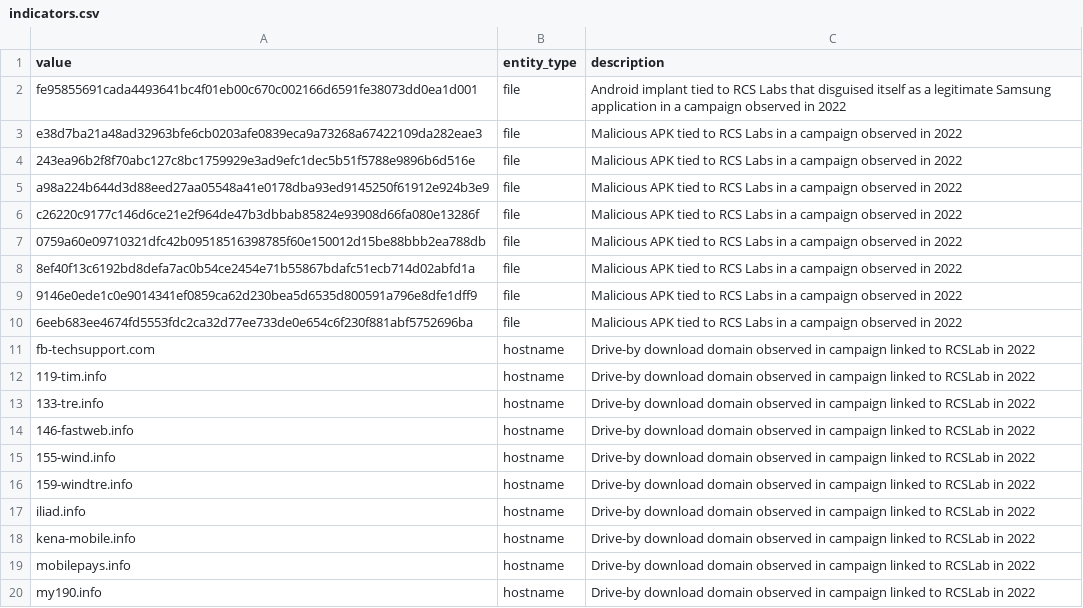
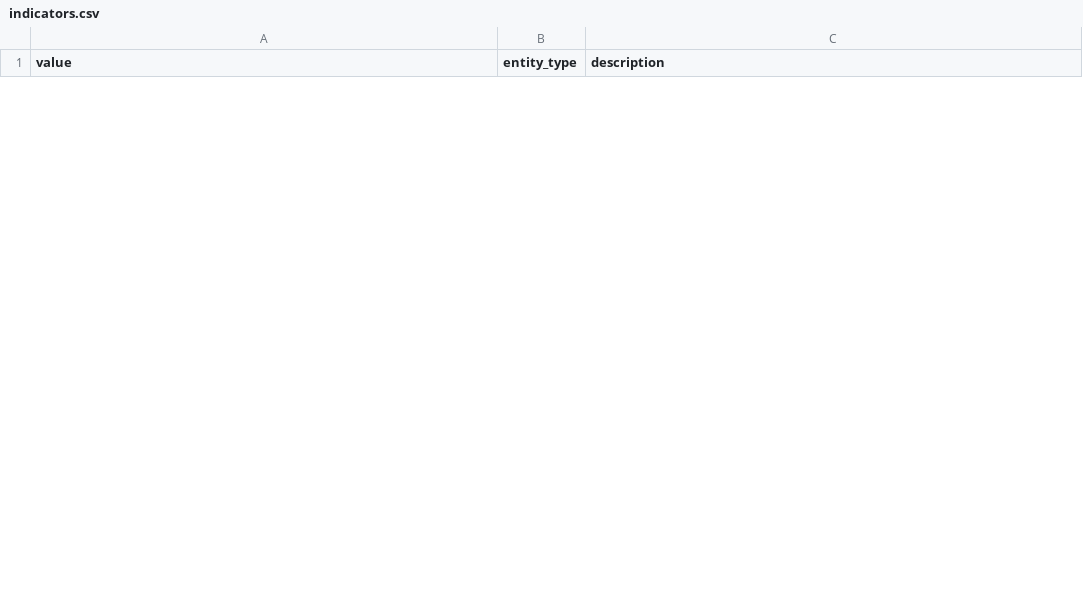
Before and after one commit to google/threat-team, a CSV file: 2022/2022-05-03-update-on-cyber-activity-in-eastern-europe/indicators.csv, drawn as a sheet; only a part is shown; the diff covers the shown part only.

Commit message:
Update indicators.csv
Fix errant copy/paste and replace with correct indicators

```diff
--- a/2022/2022-05-03-update-on-cyber-activity-in-eastern-europe/indicators.csv
+++ b/2022/2022-05-03-update-on-cyber-activity-in-eastern-europe/indicators.csv
@@ -1,20 +1 @@
 value,entity_type,description
-fe95855691cada4493641bc4f01eb00c670c002166d6591fe38073dd0ea1d001,file,Android implant tied to RCS Labs that disguised itself as a legitimate Samsung application in a campaign observed in 2022
-e38d7ba21a48ad32963bfe6cb0203afe0839eca9a73268a67422109da282eae3,file,Malicious APK tied to RCS Labs in a campaign observed in 2022
-243ea96b2f8f70abc127c8bc1759929e3ad9efc1dec5b51f5788e9896b6d516e,file,Malicious APK tied to RCS Labs in a campaign observed in 2022
-a98a224b644d3d88eed27aa05548a41e0178dba93ed9145250f61912e924b3e9,file,Malicious APK tied to RCS Labs in a campaign observed in 2022
-c26220c9177c146d6ce21e2f964de47b3dbbab85824e93908d66fa080e13286f,file,Malicious APK tied to RCS Labs in a campaign observed in 2022
-0759a60e09710321dfc42b09518516398785f60e150012d15be88bbb2ea788db,file,Malicious APK tied to RCS Labs in a campaign observed in 2022
-8ef40f13c6192bd8defa7ac0b54ce2454e71b55867bdafc51ecb714d02abfd1a,file,Malicious APK tied to RCS Labs in a campaign observed in 2022
-9146e0ede1c0e9014341ef0859ca62d230bea5d6535d800591a796e8dfe1dff9,file,Malicious APK tied to RCS Labs in a campaign observed in 2022
-6eeb683ee4674fd5553fdc2ca32d77ee733de0e654c6f230f881abf5752696ba,file,Malicious APK tied to RCS Labs in a campaign observed in 2022
-fb-techsupport.com,hostname,Drive-by download domain observed in campaign linked to RCSLab in 2022
-119-tim.info,hostname,Drive-by download domain observed in campaign linked to RCSLab in 2022
-133-tre.info,hostname,Drive-by download domain observed in campaign linked to RCSLab in 2022
-146-fastweb.info,hostname,Drive-by download domain observed in campaign linked to RCSLab in 2022
-155-wind.info,hostname,Drive-by download domain observed in campaign linked to RCSLab in 2022
-159-windtre.info,hostname,Drive-by download domain observed in campaign linked to RCSLab in 2022
-iliad.info,hostname,Drive-by download domain observed in campaign linked to RCSLab in 2022
-kena-mobile.info,hostname,Drive-by download domain observed in campaign linked to RCSLab in 2022
-mobilepays.info,hostname,Drive-by download domain observed in campaign linked to RCSLab in 2022
-my190.info,hostname,Drive-by download domain observed in campaign linked to RCSLab in 2022
```
Also changed, not shown: 17 added rows and 11 removed rows elsewhere in this file.
